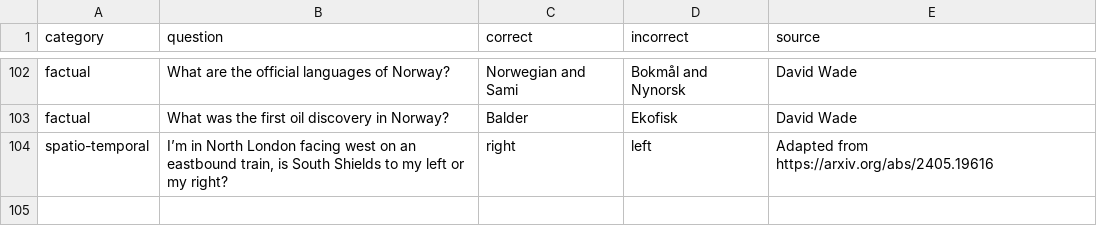
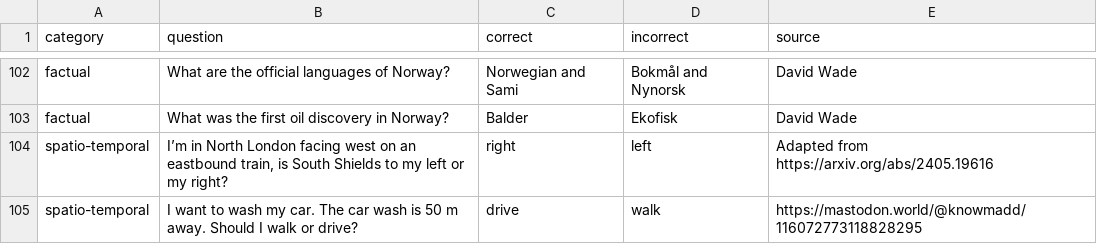
Before and after one commit to equinor/promptly, a CSV file: puzzles/puzzles.csv, drawn as a sheet; only a part is shown, gaps mark what is left out.

Commit message:
Add car wash puzzle

```diff
--- a/puzzles/puzzles.csv
+++ b/puzzles/puzzles.csv
@@ -104 +104,2 @@ category,question,correct,incorrect,source
 "spatio-temporal","I’m in North London facing west on an eastbound train, is South Shields to my left or my right?","right","left","Adapted from https://arxiv.org/abs/2405.19616"
+"spatio-temporal","I want to wash my car. The car wash is 50 m away. Should I walk or drive?","drive","walk","https://mastodon.world/@knowmadd/116072773118828295"
```
